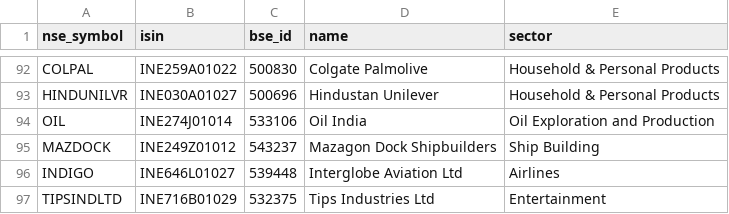
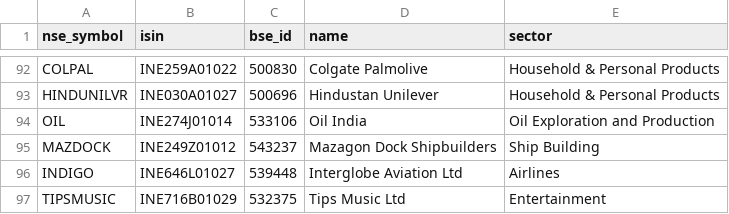
Before and after one commit to sharmaak/curated, a CSV file: curated_stocks.csv, drawn as a sheet; only a part is shown, gaps mark what is left out.

Commit message:
Update curated_stocks.csv

```diff
--- a/curated_stocks.csv
+++ b/curated_stocks.csv
@@ -96,2 +96,2 @@ MAZDOCK,INE249Z01012,543237,Mazagon Dock Shipbuilders,Ship Building
 INDIGO,INE646L01027,539448,Interglobe Aviation Ltd,Airlines
-TIPSINDLTD,INE716B01029,532375,Tips Industries Ltd, Entertainment
+TIPSMUSIC,INE716B01029,532375,Tips Music Ltd, Entertainment
```
